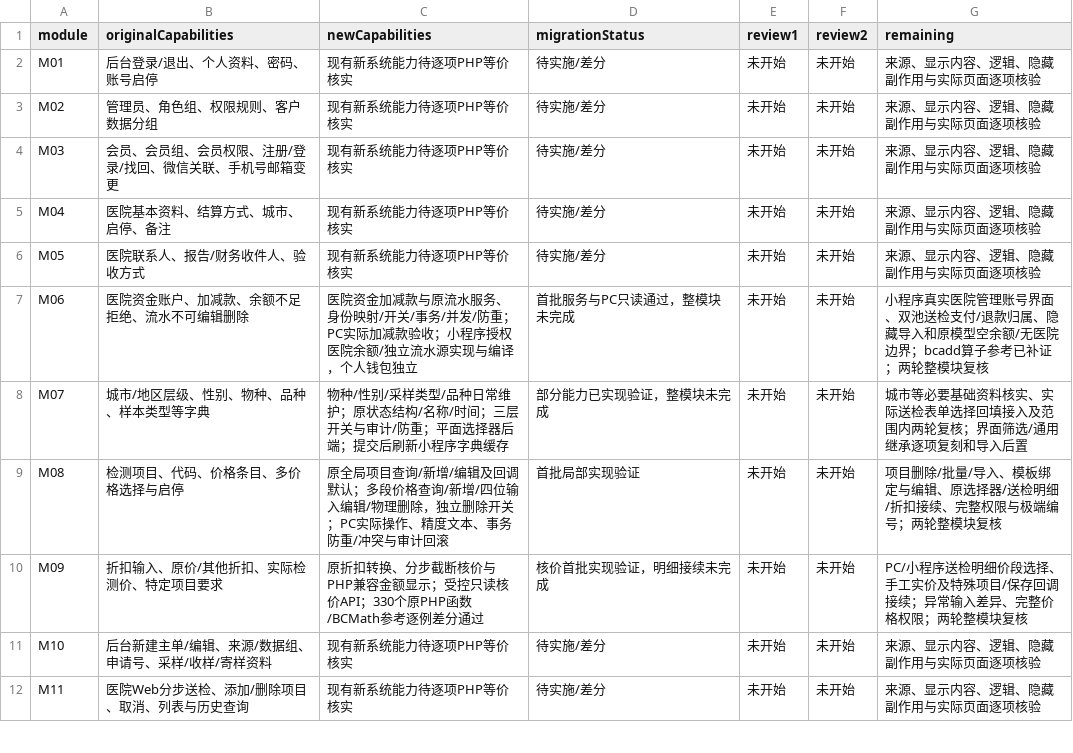
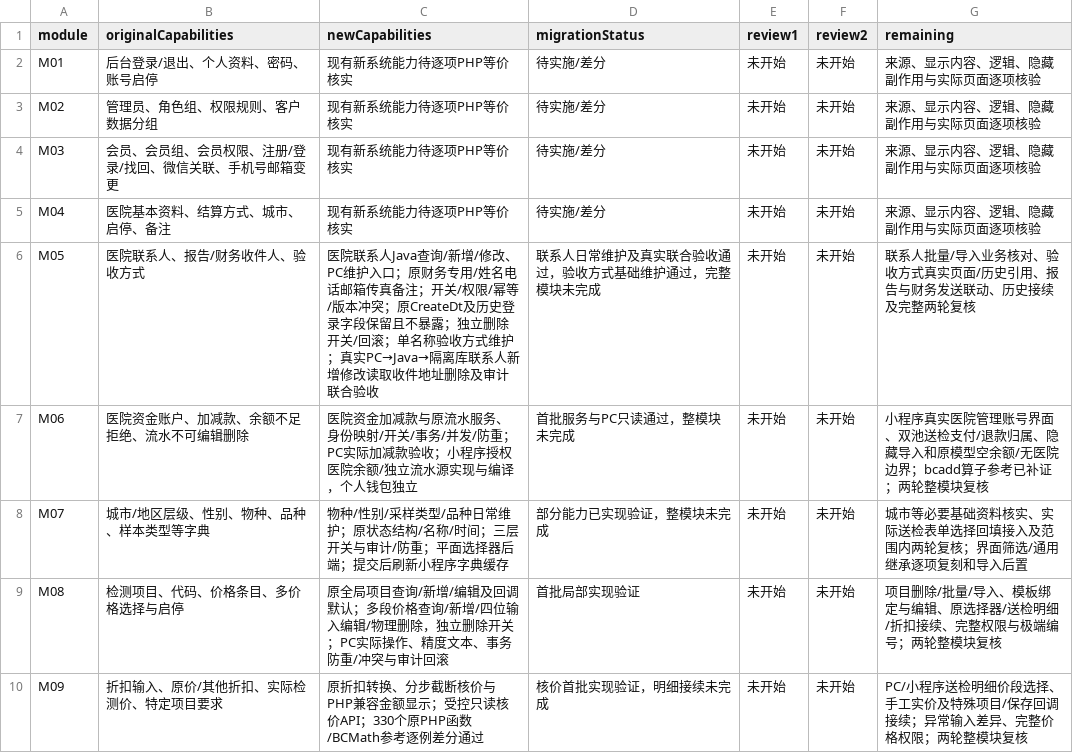
Before and after one commit to gongzhiqiang666-star/petliswx, a CSV file: docs/php-parity/module-status.csv, drawn as a sheet; only a part is shown; the shorter side is filled out with more unchanged rows.

```diff
--- a/docs/php-parity/module-status.csv
+++ b/docs/php-parity/module-status.csv
@@ -5,3 +5,3 @@ M03,会员、会员组、会员权限、注册/登录/找回、微信关联、
 M04,医院基本资料、结算方式、城市、启停、备注,现有新系统能力待逐项PHP等价核实,待实施/差分,未开始,未开始,来源、显示内容、逻辑、隐藏副作用与实际页面逐项核验
-M05,医院联系人、报告/财务收件人、验收方式,现有新系统能力待逐项PHP等价核实,待实施/差分,未开始,未开始,来源、显示内容、逻辑、隐藏副作用与实际页面逐项核验
+M05,医院联系人、报告/财务收件人、验收方式,医院联系人Java查询/新增/修改、PC维护入口；原财务专用/姓名电话邮箱传真备注；开关/权限/幂等/版本冲突；原CreateDt及历史登录字段保留且不暴露；独立删除开关/回滚；单名称验收方式维护；真实PC→Java→隔离库联系人新增修改读取收件地址删除及审计联合验收,联系人日常维护及真实联合验收通过，验收方式基础维护通过，完整模块未完成,未开始,未开始,联系人批量/导入业务核对、验收方式真实页面/历史引用、报告与财务发送联动、历史接续及完整两轮复核
 M06,医院资金账户、加减款、余额不足拒绝、流水不可编辑删除,医院资金加减款与原流水服务、身份映射/开关/事务/并发/防重；PC实际加减款验收；小程序授权医院余额/独立流水源实现与编译，个人钱包独立,首批服务与PC只读通过，整模块未完成,未开始,未开始,小程序真实医院管理账号界面、双池送检支付/退款归属、隐藏导入和原模型空余额/无医院边界；bcadd算子参考已补证；两轮整模块复核
```
Also changed, not shown: 19 other files.
